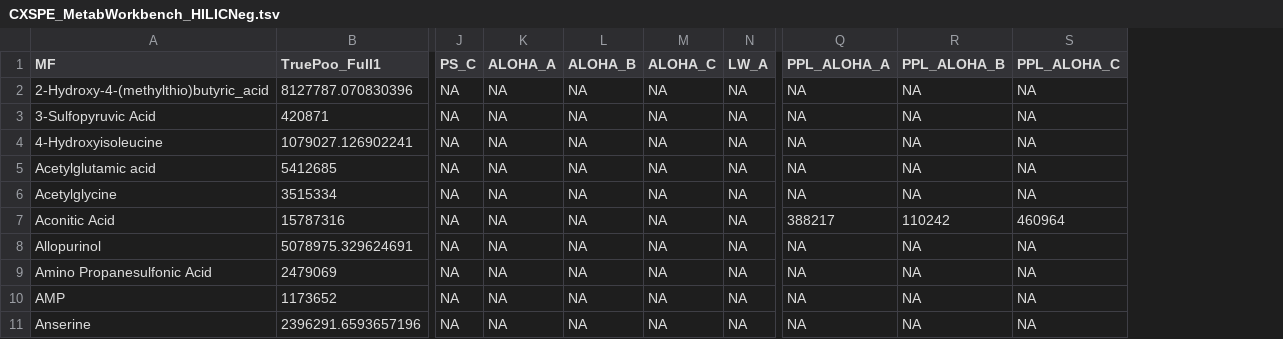
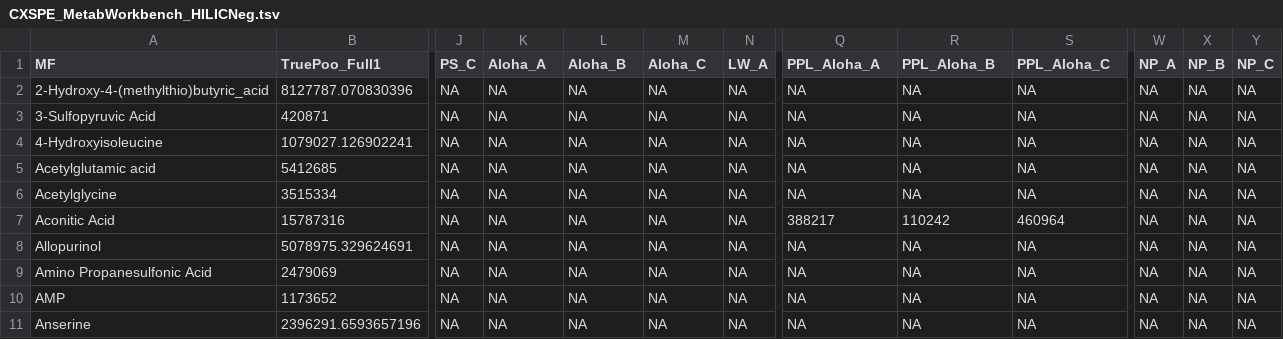
Before and after one commit to jssacks/CX_SPE_Method, a TSV file: Intermediates/Environmental_Samples/CXSPE_MetabWorkbench_HILICNeg.tsv, drawn as a sheet; only a part is shown, gaps mark what is left out; the diff names each change by its address in the sheet, - before the commit and + after, or states it on an @@ line.

Commit message:
metabolomics workbench

```diff
--- a/Intermediates/Environmental_Samples/CXSPE_MetabWorkbench_HILICNeg.tsv
+++ b/Intermediates/Environmental_Samples/CXSPE_MetabWorkbench_HILICNeg.tsv
+column W (NP_A), rows 2-11: all NA
+column X (NP_B), rows 2-11: all NA
+column Y (NP_C), rows 2-11: all NA
-K1: ALOHA_A
+K1: Aloha_A
-L1: ALOHA_B
+L1: Aloha_B
-M1: ALOHA_C
+M1: Aloha_C
-Q1: PPL_ALOHA_A
+Q1: PPL_Aloha_A
-R1: PPL_ALOHA_B
+R1: PPL_Aloha_B
-S1: PPL_ALOHA_C
+S1: PPL_Aloha_C
```
Also changed, not shown: Intermediates/Environmental_Samples/CXSPE_MetabWorkbench_HILICPos.tsv, 7 other files.
